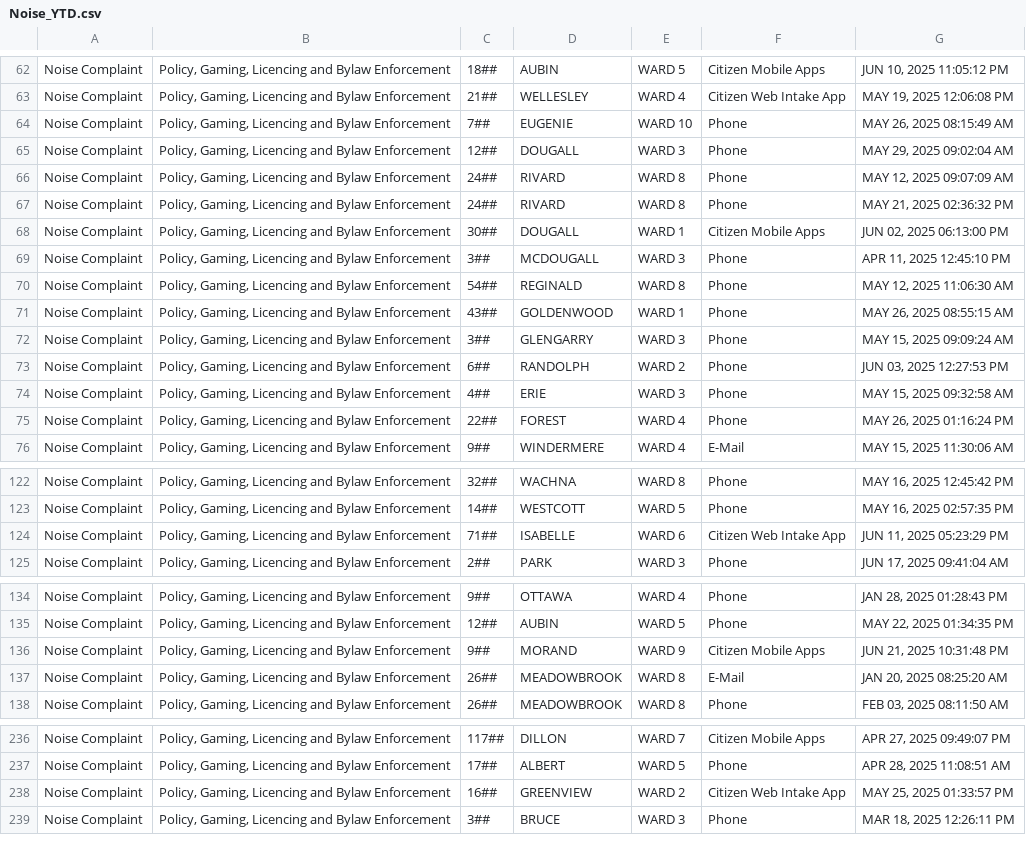
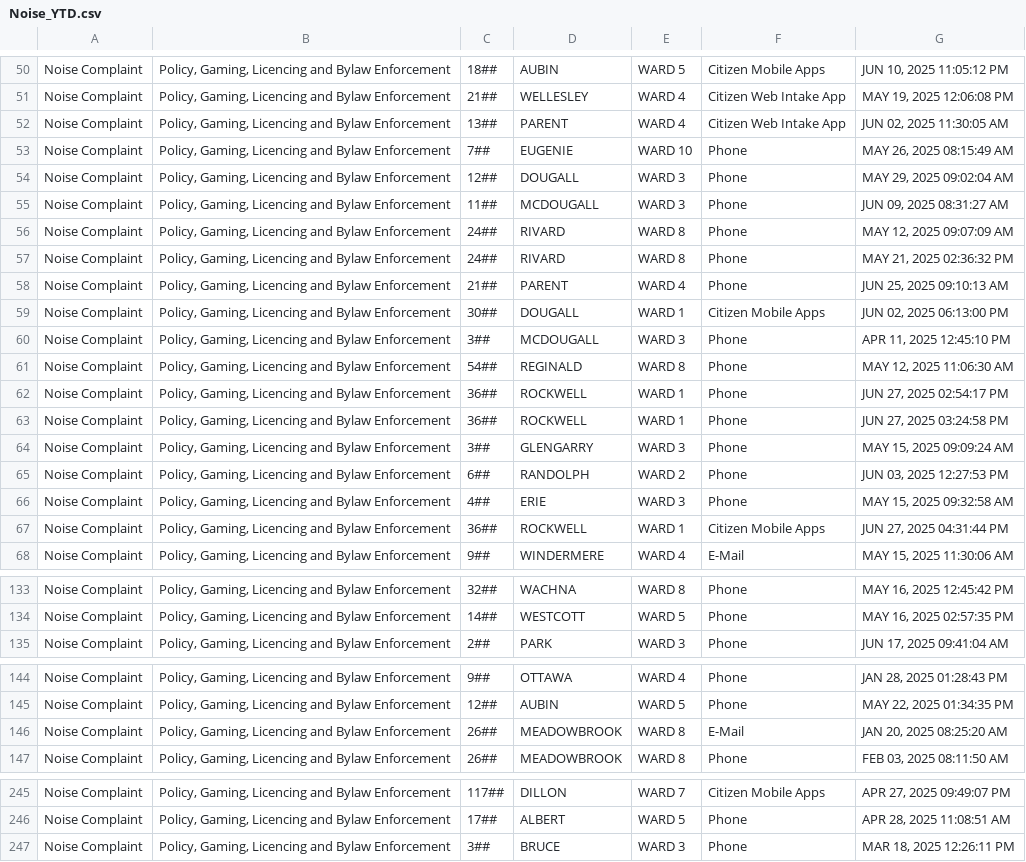
Before and after one commit to dntiontk/windsor-opendata, a CSV file: raw/uncategorized/Noise_YTD.csv, drawn as a sheet; only a part is shown, gaps mark what is left out; the diff covers the shown part only.

```diff
--- a/raw/uncategorized/Noise_YTD.csv
+++ b/raw/uncategorized/Noise_YTD.csv
@@ -63,6 +51,9 @@
 "Noise Complaint","Policy, Gaming, Licencing and Bylaw Enforcement","21##","WELLESLEY","WARD 4","Citizen Web Intake App","MAY 19, 2025 12:06:08 PM"
+"Noise Complaint","Policy, Gaming, Licencing and Bylaw Enforcement","13##","PARENT","WARD 4","Citizen Web Intake App","JUN 02, 2025 11:30:05 AM"
 "Noise Complaint","Policy, Gaming, Licencing and Bylaw Enforcement","7##","EUGENIE","WARD 10","Phone","MAY 26, 2025 08:15:49 AM"
 "Noise Complaint","Policy, Gaming, Licencing and Bylaw Enforcement","12##","DOUGALL","WARD 3","Phone","MAY 29, 2025 09:02:04 AM"
+"Noise Complaint","Policy, Gaming, Licencing and Bylaw Enforcement","11##","MCDOUGALL","WARD 3","Phone","JUN 09, 2025 08:31:27 AM"
 "Noise Complaint","Policy, Gaming, Licencing and Bylaw Enforcement","24##","RIVARD","WARD 8","Phone","MAY 12, 2025 09:07:09 AM"
 "Noise Complaint","Policy, Gaming, Licencing and Bylaw Enforcement","24##","RIVARD","WARD 8","Phone","MAY 21, 2025 02:36:32 PM"
+"Noise Complaint","Policy, Gaming, Licencing and Bylaw Enforcement","21##","PARENT","WARD 4","Phone","JUN 25, 2025 09:10:13 AM"
 "Noise Complaint","Policy, Gaming, Licencing and Bylaw Enforcement","30##","DOUGALL","WARD 1","Citizen Mobile Apps","JUN 02, 2025 06:13:00 PM"
@@ -70,3 +61,4 @@
 "Noise Complaint","Policy, Gaming, Licencing and Bylaw Enforcement","54##","REGINALD","WARD 8","Phone","MAY 12, 2025 11:06:30 AM"
-"Noise Complaint","Policy, Gaming, Licencing and Bylaw Enforcement","43##","GOLDENWOOD","WARD 1","Phone","MAY 26, 2025 08:55:15 AM"
+"Noise Complaint","Policy, Gaming, Licencing and Bylaw Enforcement","36##","ROCKWELL","WARD 1","Phone","JUN 27, 2025 02:54:17 PM"
+"Noise Complaint","Policy, Gaming, Licencing and Bylaw Enforcement","36##","ROCKWELL","WARD 1","Phone","JUN 27, 2025 03:24:58 PM"
 "Noise Complaint","Policy, Gaming, Licencing and Bylaw Enforcement","3##","GLENGARRY","WARD 3","Phone","MAY 15, 2025 09:09:24 AM"
@@ -74,3 +66,3 @@
 "Noise Complaint","Policy, Gaming, Licencing and Bylaw Enforcement","4##","ERIE","WARD 3","Phone","MAY 15, 2025 09:32:58 AM"
-"Noise Complaint","Policy, Gaming, Licencing and Bylaw Enforcement","22##","FOREST","WARD 4","Phone","MAY 26, 2025 01:16:24 PM"
+"Noise Complaint","Policy, Gaming, Licencing and Bylaw Enforcement","36##","ROCKWELL","WARD 1","Citizen Mobile Apps","JUN 27, 2025 04:31:44 PM"
 "Noise Complaint","Policy, Gaming, Licencing and Bylaw Enforcement","9##","WINDERMERE","WARD 4","E-Mail","MAY 15, 2025 11:30:06 AM"
@@ -123,3 +134,2 @@
 "Noise Complaint","Policy, Gaming, Licencing and Bylaw Enforcement","14##","WESTCOTT","WARD 5","Phone","MAY 16, 2025 02:57:35 PM"
-"Noise Complaint","Policy, Gaming, Licencing and Bylaw Enforcement","71##","ISABELLE","WARD 6","Citizen Web Intake App","JUN 11, 2025 05:23:29 PM"
 "Noise Complaint","Policy, Gaming, Licencing and Bylaw Enforcement","2##","PARK","WARD 3","Phone","JUN 17, 2025 09:41:04 AM"
@@ -135,3 +145,2 @@
 "Noise Complaint","Policy, Gaming, Licencing and Bylaw Enforcement","12##","AUBIN","WARD 5","Phone","MAY 22, 2025 01:34:35 PM"
-"Noise Complaint","Policy, Gaming, Licencing and Bylaw Enforcement","9##","MORAND","WARD 9","Citizen Mobile Apps","JUN 21, 2025 10:31:48 PM"
 "Noise Complaint","Policy, Gaming, Licencing and Bylaw Enforcement","26##","MEADOWBROOK","WARD 8","E-Mail","JAN 20, 2025 08:25:20 AM"
@@ -237,3 +246,2 @@
 "Noise Complaint","Policy, Gaming, Licencing and Bylaw Enforcement","17##","ALBERT","WARD 5","Phone","APR 28, 2025 11:08:51 AM"
-"Noise Complaint","Policy, Gaming, Licencing and Bylaw Enforcement","16##","GREENVIEW","WARD 2","Citizen Web Intake App","MAY 25, 2025 01:33:57 PM"
 "Noise Complaint","Policy, Gaming, Licencing and Bylaw Enforcement","3##","BRUCE","WARD 3","Phone","MAR 18, 2025 12:26:11 PM"
```
Also changed, not shown: 21 added rows and 25 moved rows elsewhere in this file, raw/garbage/Garbage_Not_Collected_YTD.csv, raw/parking/3Day_Parking_Infraction_YTD.csv, 40 other files.
